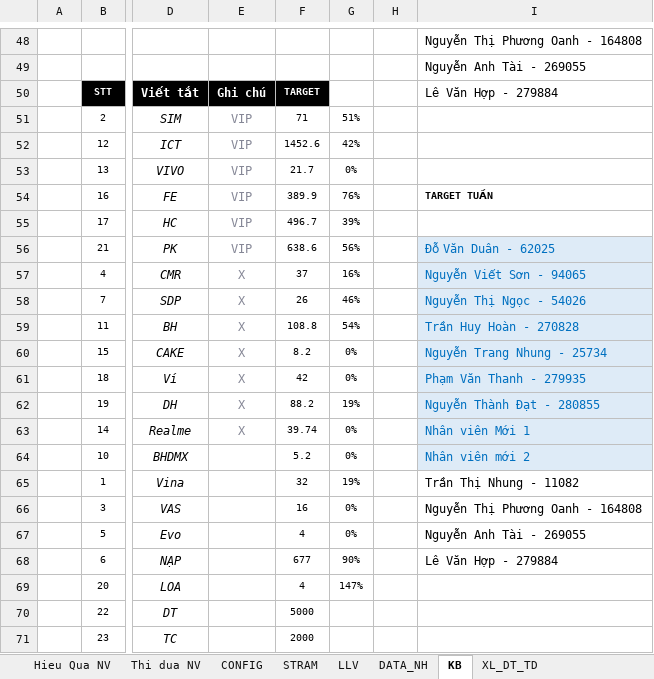
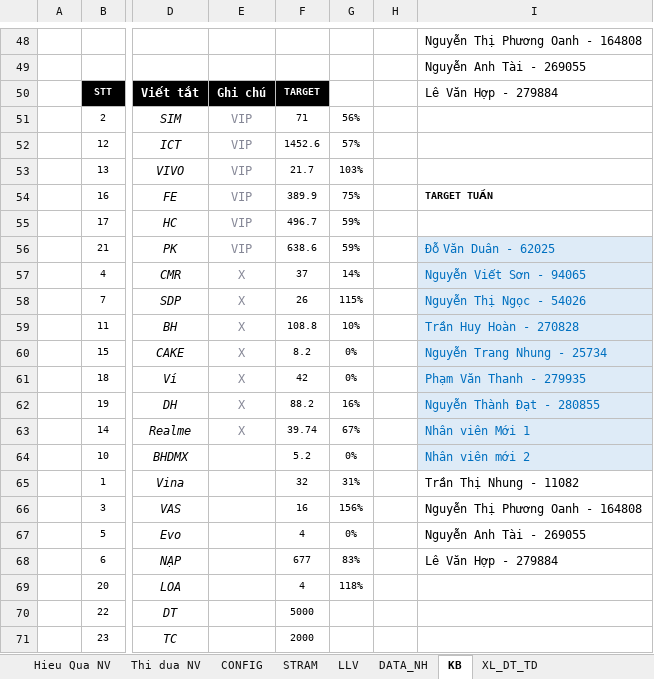
Before and after one commit to cuonglv1992-bot/dashboard-nv, an Excel workbook: data/HIỆU QUẢ NV.xlsm, sheet KB, drawn as a sheet; only a part is shown, gaps mark what is left out; values as stored, in another font and other column widths than the file's, no borders; conditional formats and table styles not drawn; the diff covers the shown part only; the diff names each change by its address in the sheet, - before the commit and + after, or states it on an @@ line.

```diff
--- a/data/HIỆU QUẢ NV.xlsm (sheet KB)
+++ b/data/HIỆU QUẢ NV.xlsm (sheet KB)
-G51: 51%
+G51: 56%
-G52: 42%
+G52: 57%
-G53: 0%
+G53: 103%
-G54: 76%
+G54: 75%
-G55: 39%
+G55: 59%
-G56: 56%
+G56: 59%
-G57: 16%
+G57: 14%
-G58: 46%
+G58: 115%
-G59: 54%
+G59: 10%
-G62: 19%
+G62: 16%
-G63: 0%
+G63: 67%
-G65: 19%
+G65: 31%
-G66: 0%
+G66: 156%
-G68: 90%
+G68: 83%
-G69: 147%
+G69: 118%
```
Also changed, not shown: 26 edited cells elsewhere in this sheet, sheet DATA_NH, sheet DATA_THIDUA_ST, sheet Thi dua NV, sheet STRAM, hidden cells, 1 other file.
